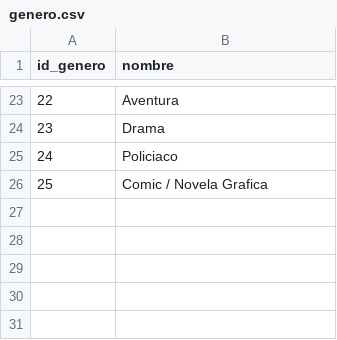
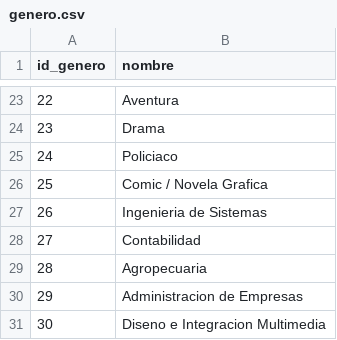
Before and after one commit to Adiazzzz/ia-python, a CSV file: data/genero.csv, drawn as a sheet; only a part is shown, gaps mark what is left out.

```diff
--- a/data/genero.csv
+++ b/data/genero.csv
@@ -26 +26,6 @@ id_genero,nombre
 25,Comic / Novela Grafica
+26,Ingenieria de Sistemas
+27,Contabilidad
+28,Agropecuaria
+29,Administracion de Empresas
+30,Diseno e Integracion Multimedia
```
Also changed, not shown: data/ejemplar.csv, data/libro_genero.csv, 19 other files.
